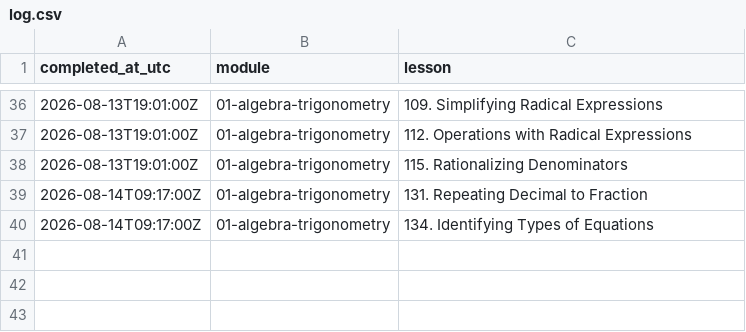
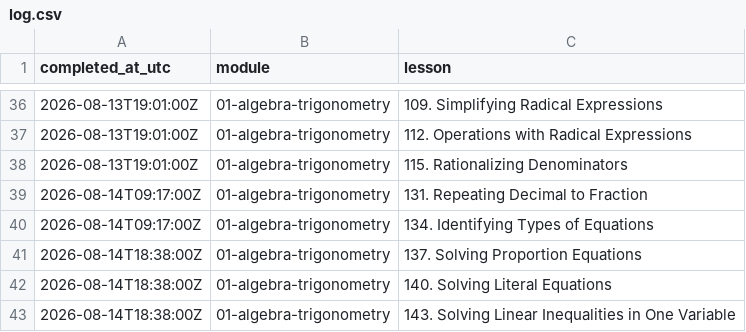
Before and after one commit to Piechutowski/curriculum-math, a CSV file: progress/log.csv, drawn as a sheet; only a part is shown, gaps mark what is left out; the diff names each change by its address in the sheet, - before the commit and + after, or states it on an @@ line.

```diff
--- a/progress/log.csv
+++ b/progress/log.csv
+row 41: 2026-08-14T18:38:00Z | 01-algebra-trigonometry | 137. Solving Proportion Equations
+row 42: 2026-08-14T18:38:00Z | 01-algebra-trigonometry | 140. Solving Literal Equations
+row 43: 2026-08-14T18:38:00Z | 01-algebra-trigonometry | 143. Solving Linear Inequalities in One Variable
```
Also changed, not shown: progress/progress.csv, 5 other files.
